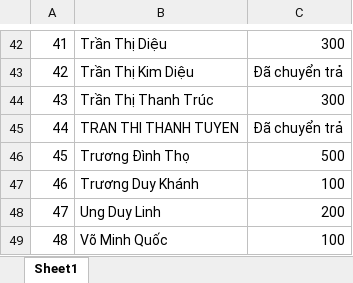
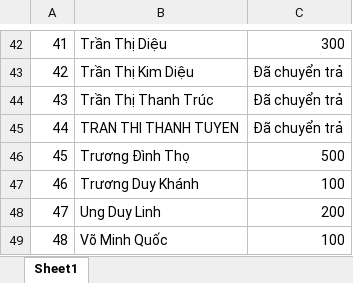
Before and after one commit to bt-tantu/tusmeplus-supportfriend, an Excel workbook: data/UngHoThi.xlsx, sheet Sheet1, drawn as a sheet; only a part is shown, gaps mark what is left out; values as stored, in another font and other column widths than the file's, no borders; the diff names each change by its address in the sheet, - before the commit and + after, or states it on an @@ line.

```diff
--- a/data/UngHoThi.xlsx (sheet Sheet1)
+++ b/data/UngHoThi.xlsx (sheet Sheet1)
-C44: 300
+C44: Đã chuyển trả
```
Also changed, not shown: 2 other files.
